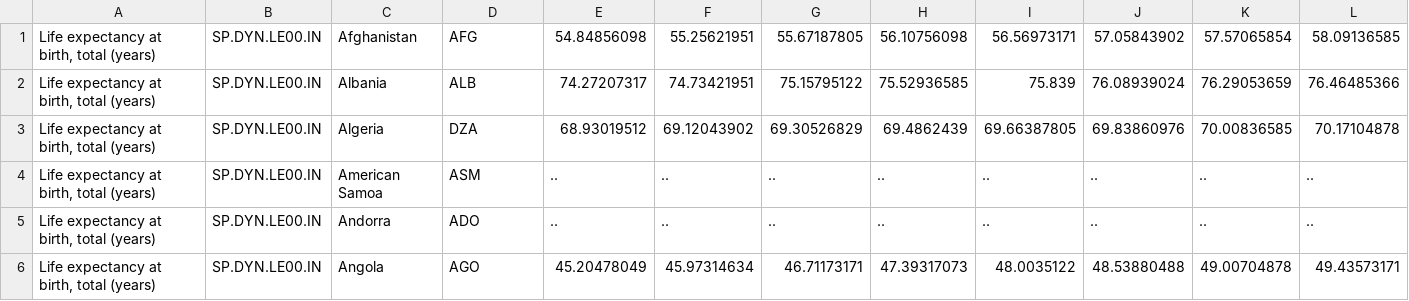
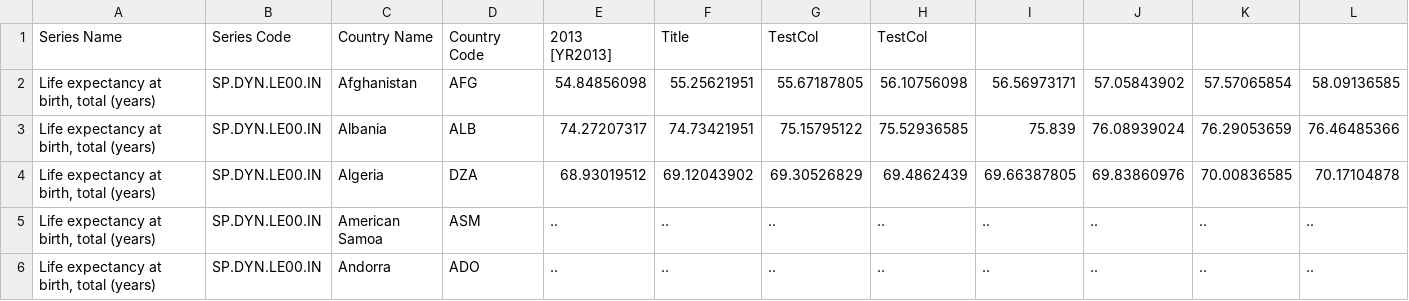
Before and after one commit to anamendes23/Implementing-Unfolding-Maps, a CSV file: week 2/OOPStarterCode/UCSDUnfoldingMaps/build/LifeExpectancyWorldBank.csv, drawn as a sheet; only a part is shown; the shorter side is filled out with more unchanged rows; rows hold the shown columns only; the diff names each change by its address in the sheet, - before the commit and + after, or states it on an @@ line.

```diff
--- a/week 2/OOPStarterCode/UCSDUnfoldingMaps/build/LifeExpectancyWorldBank.csv
+++ b/week 2/OOPStarterCode/UCSDUnfoldingMaps/build/LifeExpectancyWorldBank.csv
+row 1: Series Name | Series Code | Country Name | Country Code | 2013 [YR2013] | Title | TestCol | TestCol
```
Also changed, not shown: week 2/OOPStarterCode/UCSDUnfoldingMaps/data/LifeExpectancyWorldBank.csv, 2 other files.
